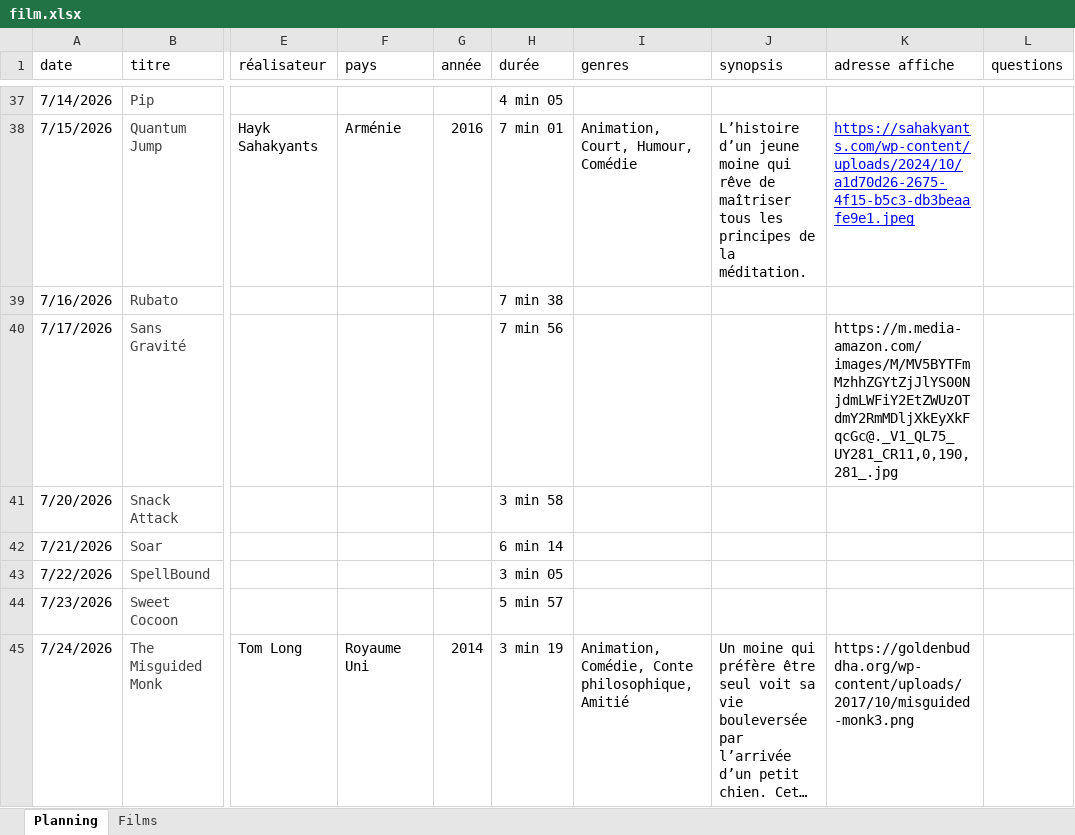
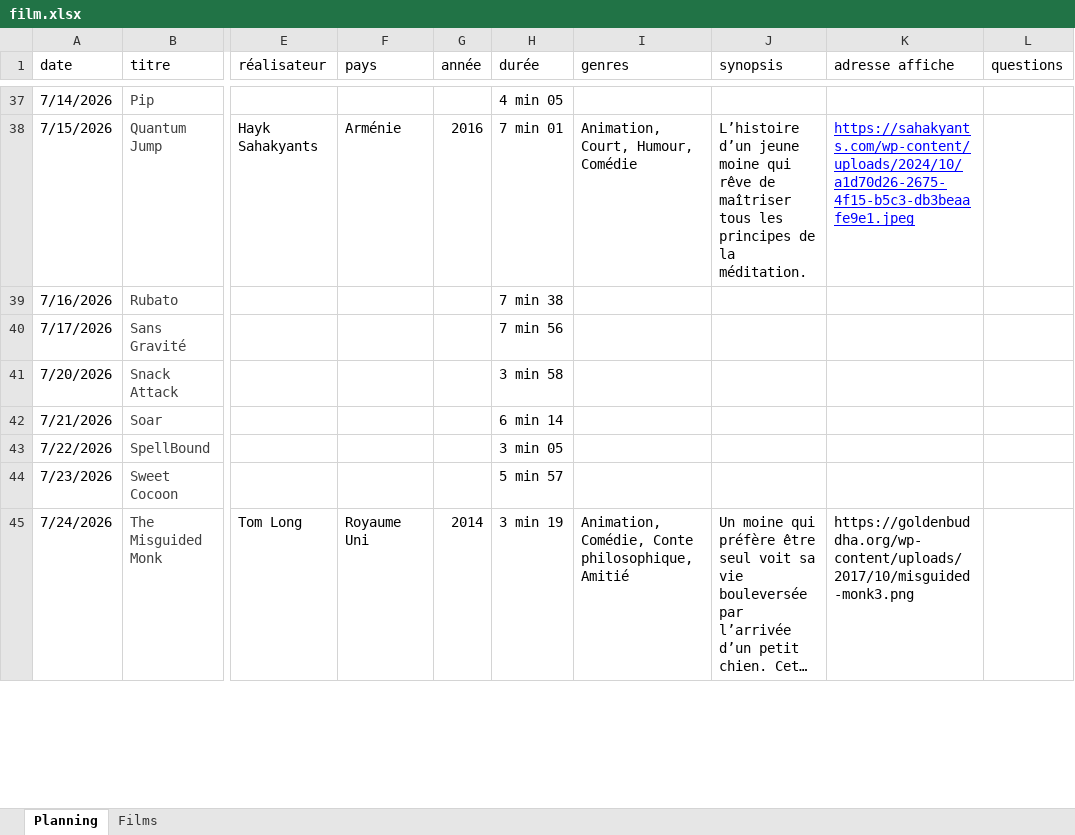
Before and after one commit to ptijim/cineclasse, an Excel workbook: film.xlsx, sheet Planning, drawn as a sheet; only a part is shown, gaps mark what is left out; long unchanged cells end in …; values as stored, in another font and other column widths than the file's, no borders; the diff covers the shown part only; the diff names each change by its address in the sheet, - before the commit and + after, or states it on an @@ line.

```diff
--- a/film.xlsx (sheet Planning)
+++ b/film.xlsx (sheet Planning)
-K40 (adresse affiche): https://m.media-amazon.com/images/M/MV5BYTFmMzhhZGYtZjJlYS00NjdmLWFiY2EtZWUzOTdmY2RmMDljXkEyXkFqcGc@._V1_QL75_UY281_CR11,0,190,281_.jpg
+K40 (adresse affiche): (empty)
```
Also changed, not shown: 13 added rows and 4 edited cells elsewhere in this sheet, sheet Films.
